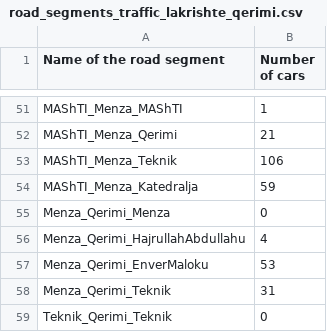
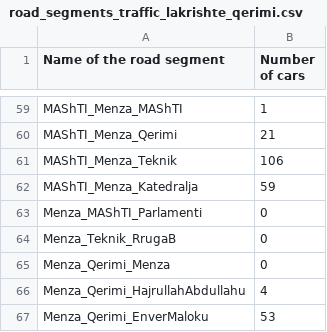
Before and after one commit to ksylejmani/vehicle-itinerary, a CSV file: input/road_segments_traffic_lakrishte_qerimi.csv, drawn as a sheet; only a part is shown, gaps mark what is left out; the shorter side is filled out with more unchanged rows; the diff covers the shown part only; the diff names each change by its address in the sheet, - before the commit and + after, or states it on an @@ line.

```diff
--- a/input/road_segments_traffic_lakrishte_qerimi.csv
+++ b/input/road_segments_traffic_lakrishte_qerimi.csv
+row 63: Menza_MAShTI_Parlamenti | 0
+row 64: Menza_Teknik_RrugaB | 0
```
Also changed, not shown: 11 added rows elsewhere in this file, input/exit_roads_pr_fk.csv, input/intersections__pr_fk.csv, 16 other files.
